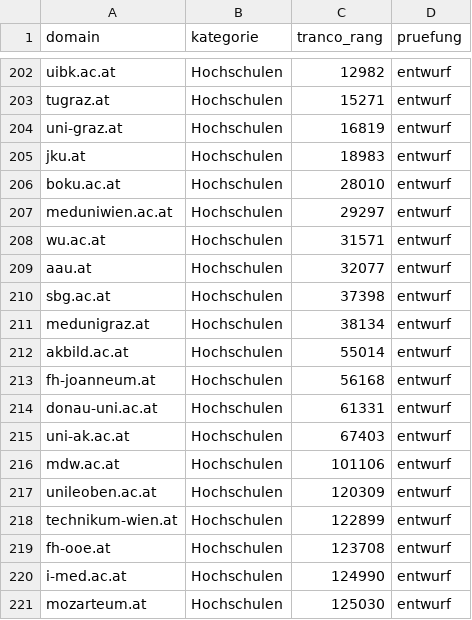
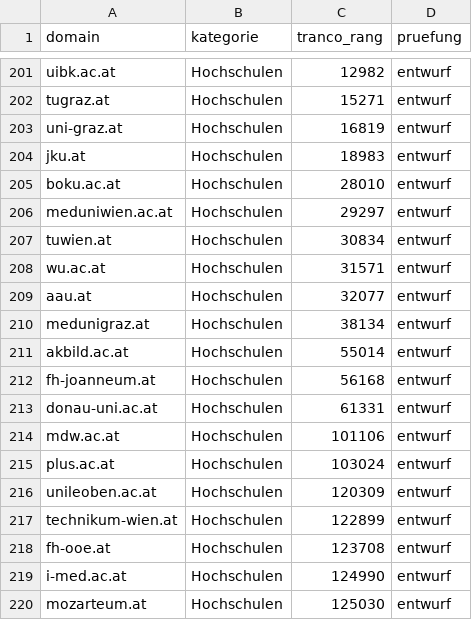
Before and after one commit to raphi98/singer-postquantum-experiment, a CSV file: scan/frame.csv, drawn as a sheet; only a part is shown, gaps mark what is left out; the diff covers the shown part only.

```diff
--- a/scan/frame.csv
+++ b/scan/frame.csv
@@ -207,5 +206,5 @@ boku.ac.at,Hochschulen,28010,entwurf
 meduniwien.ac.at,Hochschulen,29297,entwurf
+tuwien.at,Hochschulen,30834,entwurf
 wu.ac.at,Hochschulen,31571,entwurf
 aau.at,Hochschulen,32077,entwurf
-sbg.ac.at,Hochschulen,37398,entwurf
 medunigraz.at,Hochschulen,38134,entwurf
@@ -214,4 +213,4 @@ fh-joanneum.at,Hochschulen,56168,entwurf
 donau-uni.ac.at,Hochschulen,61331,entwurf
-uni-ak.ac.at,Hochschulen,67403,entwurf
 mdw.ac.at,Hochschulen,101106,entwurf
+plus.ac.at,Hochschulen,103024,entwurf
 unileoben.ac.at,Hochschulen,120309,entwurf
```
Also changed, not shown: 5 added rows and 5 removed rows elsewhere in this file, 13 other files.
